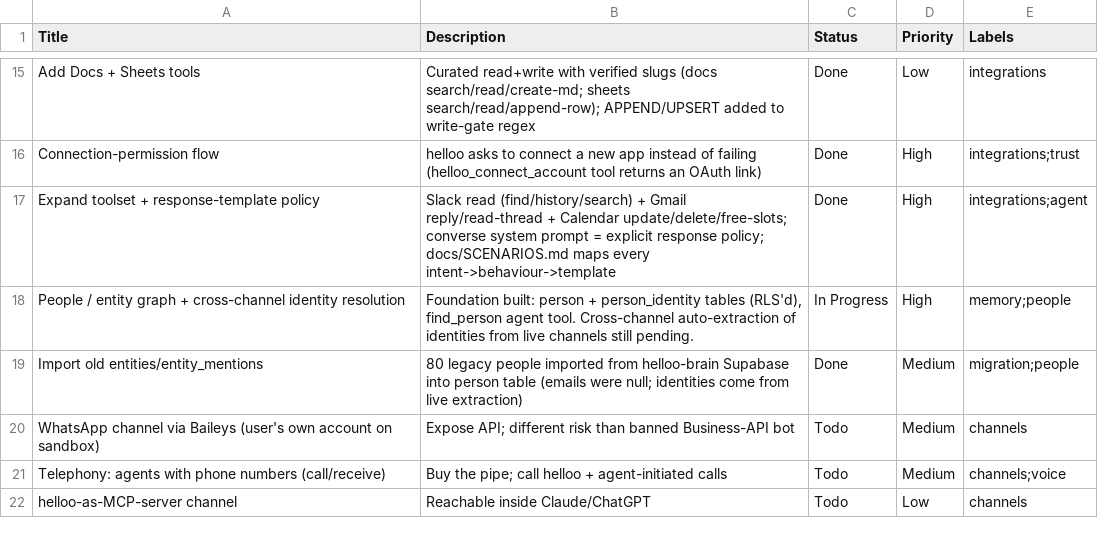
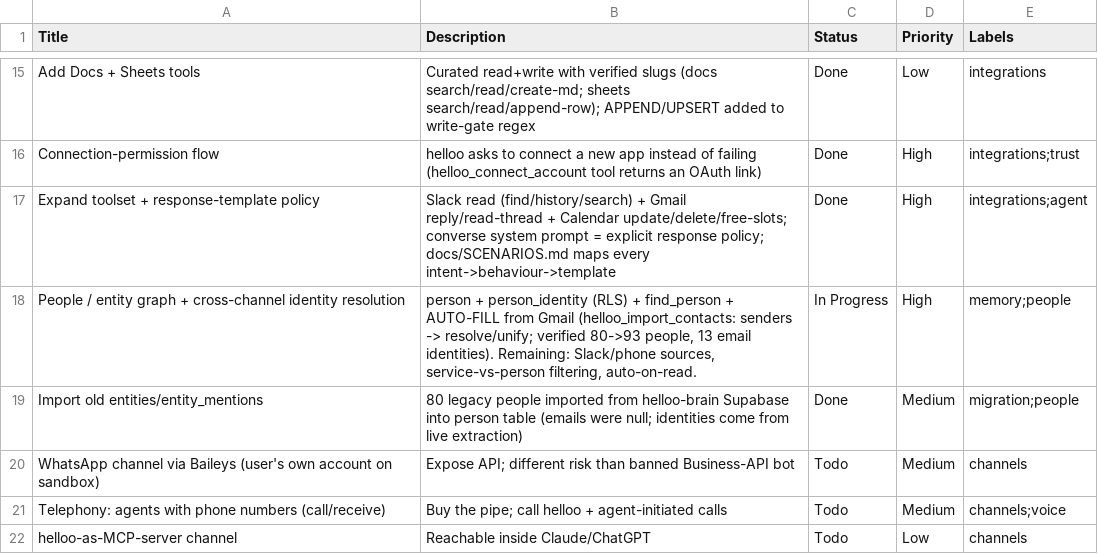
Before and after one commit to Raeskaa/helloo-the-hottest-AI-infra, a CSV file: docs/linear-import.csv, drawn as a sheet; only a part is shown, gaps mark what is left out.

```diff
--- a/docs/linear-import.csv
+++ b/docs/linear-import.csv
@@ -17,3 +17,3 @@ Connection-permission flow,"helloo asks to connect a new app instead of failing
 Expand toolset + response-template policy,"Slack read (find/history/search) + Gmail reply/read-thread + Calendar update/delete/free-slots; converse system prompt = explicit response policy; docs/SCENARIOS.md maps every intent->behaviour->template",Done,High,integrations;agent
-People / entity graph + cross-channel identity resolution,"Foundation built: person + person_identity tables (RLS'd), find_person agent tool. Cross-channel auto-extraction of identities from live channels still pending.",In Progress,High,memory;people
+People / entity graph + cross-channel identity resolution,"person + person_identity (RLS) + find_person + AUTO-FILL from Gmail (helloo_import_contacts: senders -> resolve/unify; verified 80->93 people, 13 email identities). Remaining: Slack/phone sources, service-vs-person filtering, auto-on-read.",In Progress,High,memory;people
 Import old entities/entity_mentions,80 legacy people imported from helloo-brain Supabase into person table (emails were null; identities come from live extraction),Done,Medium,migration;people
```
Also changed, not shown: 1 other file.
